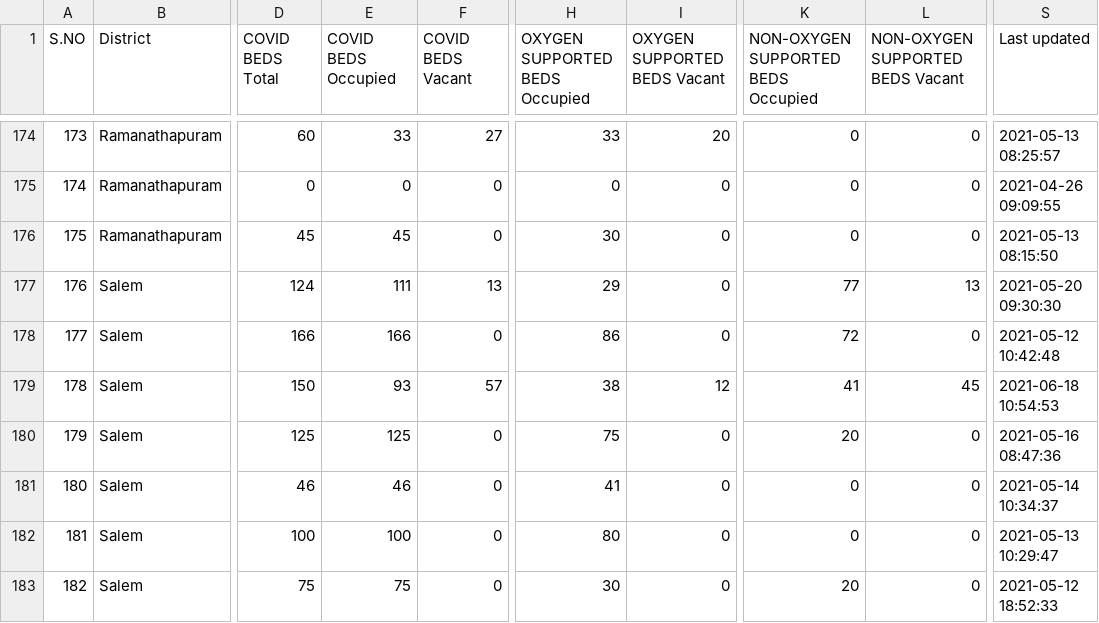
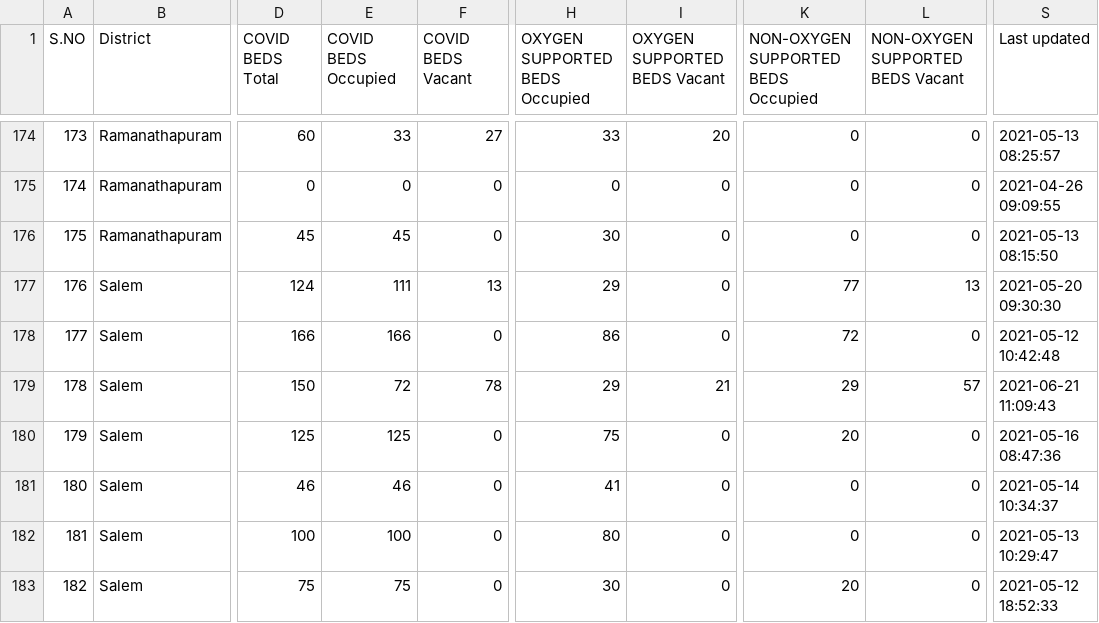
Before and after one commit to mskian/tamil-nadu-covid-beds-api, a CSV file: data/beds.csv, drawn as a sheet; only a part is shown, gaps mark what is left out; the diff names each change by its address in the sheet, - before the commit and + after, or states it on an @@ line.

```diff
--- a/data/beds.csv
+++ b/data/beds.csv
-E179 (COVID BEDS Occupied): 93
+E179 (COVID BEDS Occupied): 72
-F179 (COVID BEDS Vacant): 57
+F179 (COVID BEDS Vacant): 78
-H179 (OXYGEN SUPPORTED BEDS Occupied): 38
+H179 (OXYGEN SUPPORTED BEDS Occupied): 29
-I179 (OXYGEN SUPPORTED BEDS Vacant): 12
+I179 (OXYGEN SUPPORTED BEDS Vacant): 21
-K179: 41
+K179: 29
-L179 (NON-OXYGEN SUPPORTED BEDS Vacant): 45
+L179 (NON-OXYGEN SUPPORTED BEDS Vacant): 57
-S179 (Last updated): 2021-06-18 10:54:53
+S179 (Last updated): 2021-06-21 11:09:43
```
Also changed, not shown: 1 other file.
